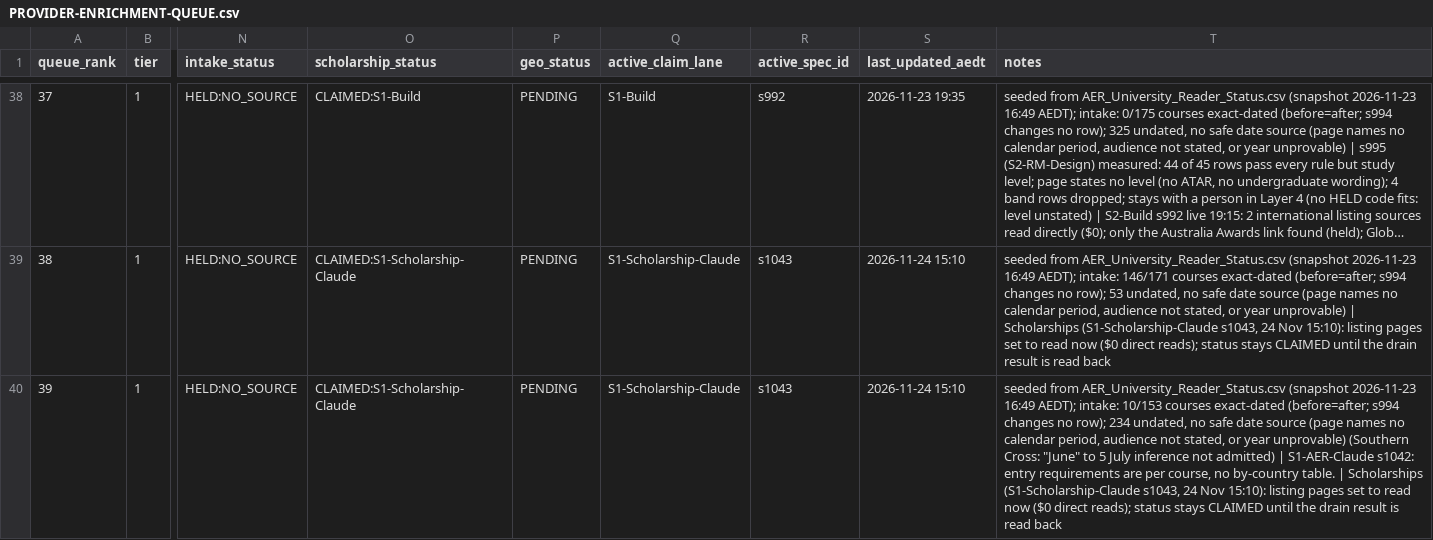
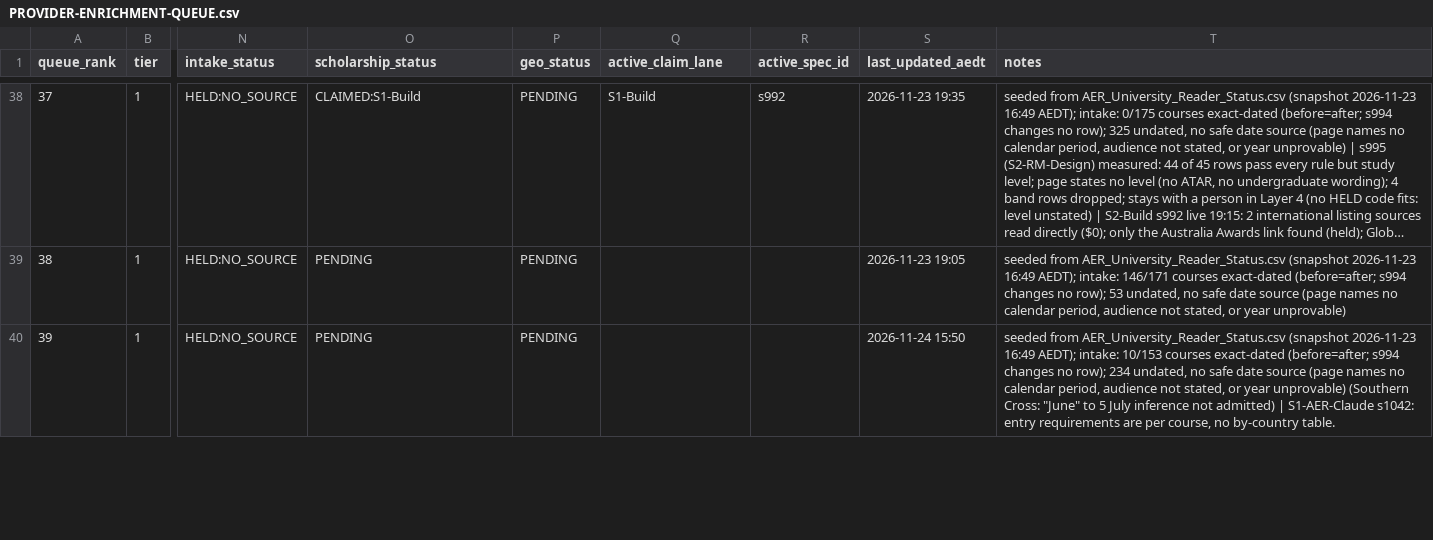
Before and after one commit to msinghbs-ai/coursefinder-admin, a CSV file: docs/monitoring/PROVIDER-ENRICHMENT-QUEUE.csv, drawn as a sheet; only a part is shown, gaps mark what is left out; long unchanged cells end in …; the diff covers the shown part only; the diff names each change by its address in the sheet, - before the commit and + after, or states it on an @@ line.

```diff
--- a/docs/monitoring/PROVIDER-ENRICHMENT-QUEUE.csv
+++ b/docs/monitoring/PROVIDER-ENRICHMENT-QUEUE.csv
-O39:O40 (scholarship_status): CLAIMED:S1-Scholarship-Claude
+O39:O40 (scholarship_status): PENDING
-Q39:Q40 (active_claim_lane): S1-Scholarship-Claude
+Q39:Q40 (active_claim_lane): (empty)
-R39:R40 (active_spec_id): s1043
+R39:R40 (active_spec_id): (empty)
-S39 (last_updated_aedt): 2026-11-24 15:10
+S39 (last_updated_aedt): 2026-11-23 19:05
-T39 (notes): …year unprovable) | Scholarships (S1-Scholarship-Claude s1043, 24 Nov 15:10): listing pages set to read now ($0 direct reads); status stays CLAIMED until the drain result is read back
+T39 (notes): …year unprovable)
-S40 (last_updated_aedt): 2026-11-24 15:10
+S40 (last_updated_aedt): 2026-11-24 15:50
-T40 (notes): …by-country table. | Scholarships (S1-Scholarship-Claude s1043, 24 Nov 15:10): listing pages set to read now ($0 direct reads); status stays CLAIMED until the drain result is read back
+T40 (notes): …by-country table.
```
Also changed, not shown: 110 edited cells elsewhere in this file, 1 other file.
